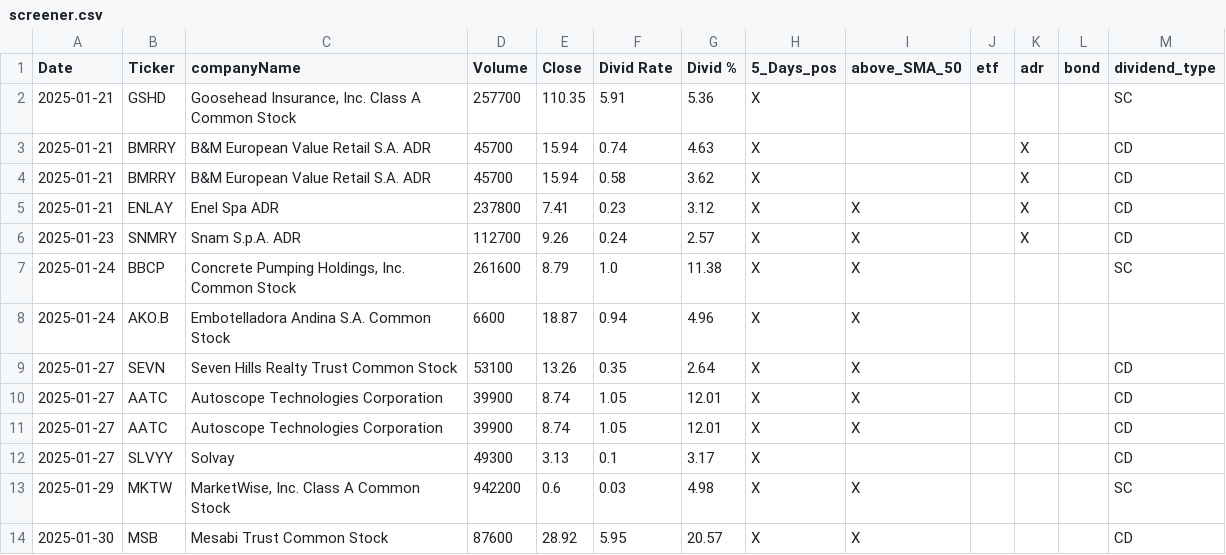
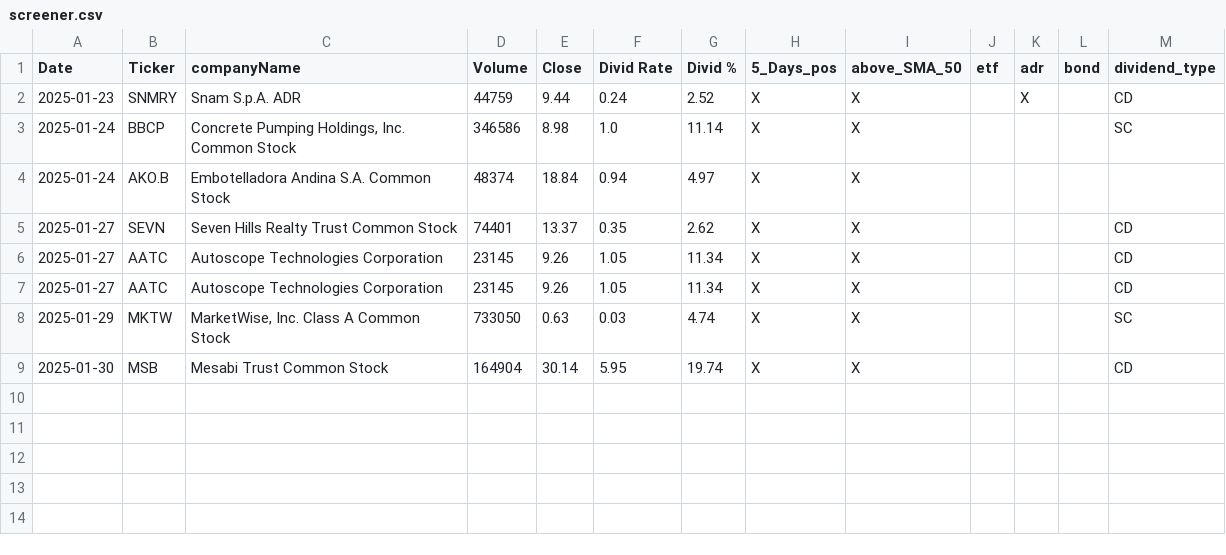
Before and after one commit to fxhuhn/dividend-shorter, a CSV file: screener.csv, drawn as a sheet.

```diff
--- a/screener.csv
+++ b/screener.csv
@@ -1,14 +1,9 @@
 Date,Ticker,companyName,Volume,Close,Divid Rate,Divid %,5_Days_pos,above_SMA_50,etf,adr,bond,dividend_type
-2025-01-21,GSHD,"Goosehead Insurance, Inc. Class A Common Stock",257700,110.35,5.91,5.36,X,,,,,SC
-2025-01-21,BMRRY,B&M European Value Retail S.A. ADR,45700,15.94,0.74,4.63,X,,,X,,CD
-2025-01-21,BMRRY,B&M European Value Retail S.A. ADR,45700,15.94,0.58,3.62,X,,,X,,CD
-2025-01-21,ENLAY,Enel Spa ADR,237800,7.41,0.23,3.12,X,X,,X,,CD
-2025-01-23,SNMRY,Snam S.p.A. ADR,112700,9.26,0.24,2.57,X,X,,X,,CD
-2025-01-24,BBCP,"Concrete Pumping Holdings, Inc. Common Stock",261600,8.79,1.0,11.38,X,X,,,,SC
-2025-01-24,AKO.B,Embotelladora Andina S.A. Common Stock,6600,18.87,0.94,4.96,X,X,,,,
-2025-01-27,SEVN,Seven Hills Realty Trust Common Stock,53100,13.26,0.35,2.64,X,X,,,,CD
-2025-01-27,AATC,Autoscope Technologies Corporation,39900,8.74,1.05,12.01,X,X,,,,CD
-2025-01-27,AATC,Autoscope Technologies Corporation,39900,8.74,1.05,12.01,X,X,,,,CD
-2025-01-27,SLVYY,Solvay,49300,3.13,0.1,3.17,X,,,,,CD
-2025-01-29,MKTW,"MarketWise, Inc. Class A Common Stock",942200,0.6,0.03,4.98,X,X,,,,SC
-2025-01-30,MSB,Mesabi Trust Common Stock,87600,28.92,5.95,20.57,X,X,,,,CD
+2025-01-23,SNMRY,Snam S.p.A. ADR,44759,9.44,0.24,2.52,X,X,,X,,CD
+2025-01-24,BBCP,"Concrete Pumping Holdings, Inc. Common Stock",346586,8.98,1.0,11.14,X,X,,,,SC
+2025-01-24,AKO.B,Embotelladora Andina S.A. Common Stock,48374,18.84,0.94,4.97,X,X,,,,
+2025-01-27,SEVN,Seven Hills Realty Trust Common Stock,74401,13.37,0.35,2.62,X,X,,,,CD
+2025-01-27,AATC,Autoscope Technologies Corporation,23145,9.26,1.05,11.34,X,X,,,,CD
+2025-01-27,AATC,Autoscope Technologies Corporation,23145,9.26,1.05,11.34,X,X,,,,CD
+2025-01-29,MKTW,"MarketWise, Inc. Class A Common Stock",733050,0.63,0.03,4.74,X,X,,,,SC
+2025-01-30,MSB,Mesabi Trust Common Stock,164904,30.14,5.95,19.74,X,X,,,,CD
```
